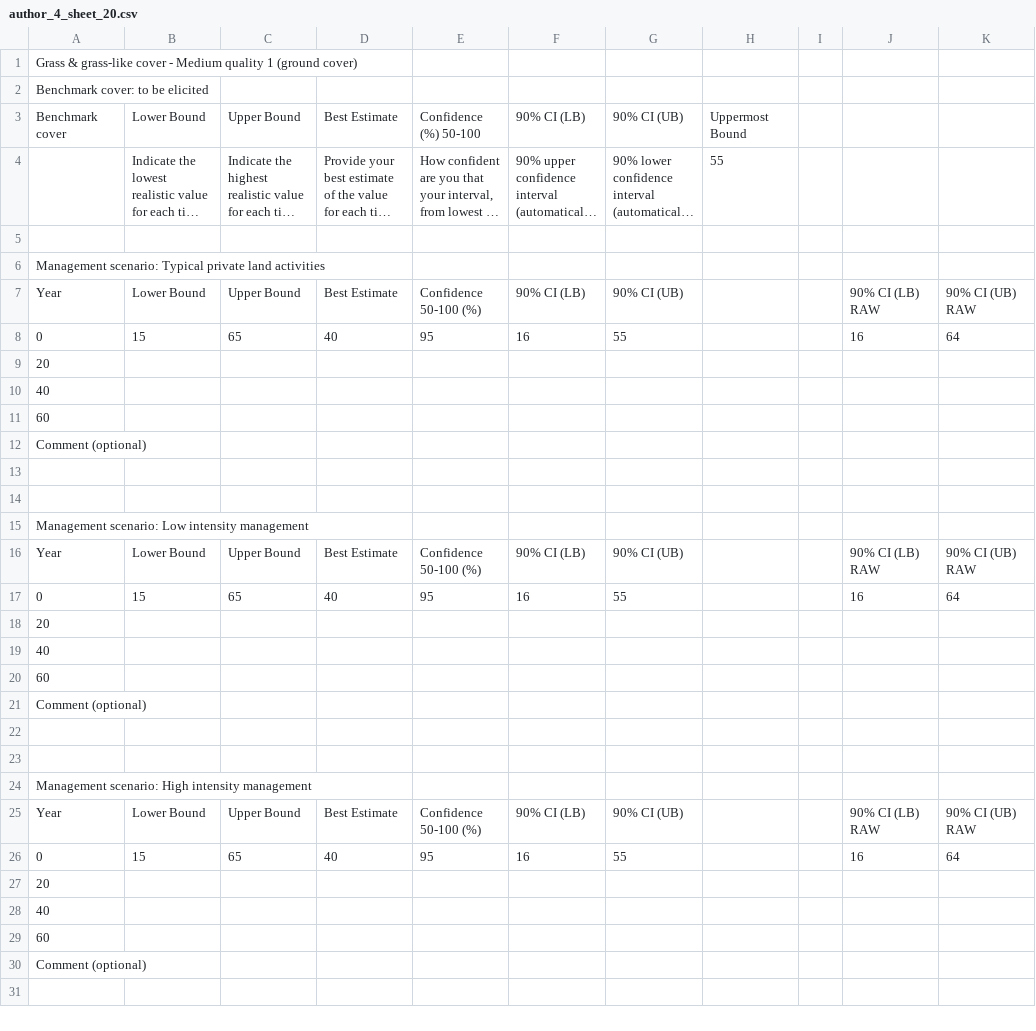
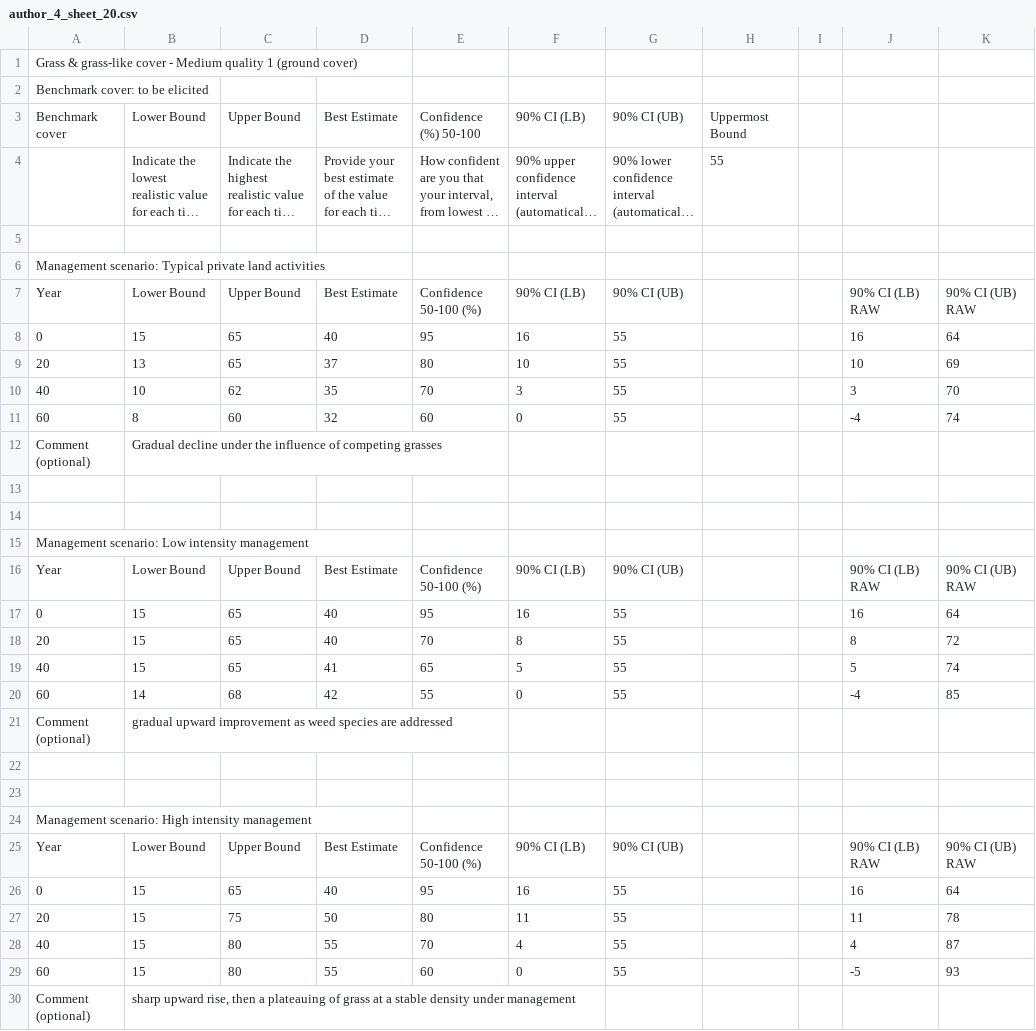
Before and after one commit to ascelin/offsets_workshop, a CSV file: author_responses/author_4_sheet_20.csv, drawn as a sheet; long unchanged cells end in ….

```diff
--- a/author_responses/author_4_sheet_20.csv
+++ b/author_responses/author_4_sheet_20.csv
@@ -8,6 +8,6 @@ Year,Lower Bound,Upper Bound,Best Estimate,Confidence 50-100 (%),90% CI (LB),90%
 0,15,65,40,95,16,55,,,16,64
-20,,,,,,,,,,
-40,,,,,,,,,,
-60,,,,,,,,,,
-Comment (optional),,,,,,,,,,
+20,13,65,37,80,10,55,,,10,69
+40,10,62,35,70,3,55,,,3,70
+60,8,60,32,60,0,55,,,-4,74
+Comment (optional),Gradual decline under the influence of competing grasses,,,,,,,,,
 ,,,,,,,,,,
@@ -17,6 +17,6 @@ Year,Lower Bound,Upper Bound,Best Estimate,Confidence 50-100 (%),90% CI (LB),90%
 0,15,65,40,95,16,55,,,16,64
-20,,,,,,,,,,
-40,,,,,,,,,,
-60,,,,,,,,,,
-Comment (optional),,,,,,,,,,
+20,15,65,40,70,8,55,,,8,72
+40,15,65,41,65,5,55,,,5,74
+60,14,68,42,55,0,55,,,-4,85
+Comment (optional),gradual upward improvement as weed species are addressed,,,,,,,,,
 ,,,,,,,,,,
@@ -26,5 +26,5 @@ Year,Lower Bound,Upper Bound,Best Estimate,Confidence 50-100 (%),90% CI (LB),90%
 0,15,65,40,95,16,55,,,16,64
-20,,,,,,,,,,
-40,,,,,,,,,,
-60,,,,,,,,,,
-Comment (optional),,,,,,,,,,
+20,15,75,50,80,11,55,,,11,78
+40,15,80,55,70,4,55,,,4,87
+60,15,80,55,60,0,55,,,-5,93
+Comment (optional),"sharp upward rise, then a plateauing of grass at a stable density under management",,,,,,,,,
```
Also changed, not shown: author_responses/author_4_sheet_21.csv, author_responses/author_4_sheet_22.csv, 1 other file.
